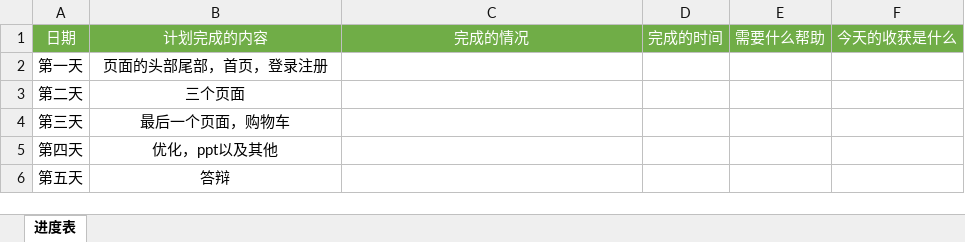
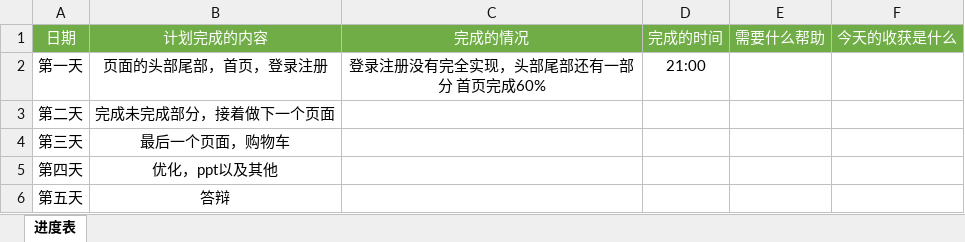
Before and after one commit to liu122520/liangcang, an Excel workbook: 新建文件夹/【西安-校区】-第四组组员进度表.xlsx, sheet 进度表, drawn as a sheet; values as stored, in another font and other column widths than the file's, no borders; the diff names each change by its address in the sheet, - before the commit and + after, or states it on an @@ line.

```diff
--- a/新建文件夹/【西安-校区】-第四组组员进度表.xlsx (sheet 进度表)
+++ b/新建文件夹/【西安-校区】-第四组组员进度表.xlsx (sheet 进度表)
-C2: (empty)
+C2: 登录注册没有完全实现，头部尾部还有一部分 首页完成60%
-D2: (empty)
+D2: 21:00
-B3: 三个页面
+B3: 完成未完成部分，接着做下一个页面
```
Also changed, not shown: 新建文件夹/【西安-校区】-第四组组员进度表 - 刘思义.xlsx.
